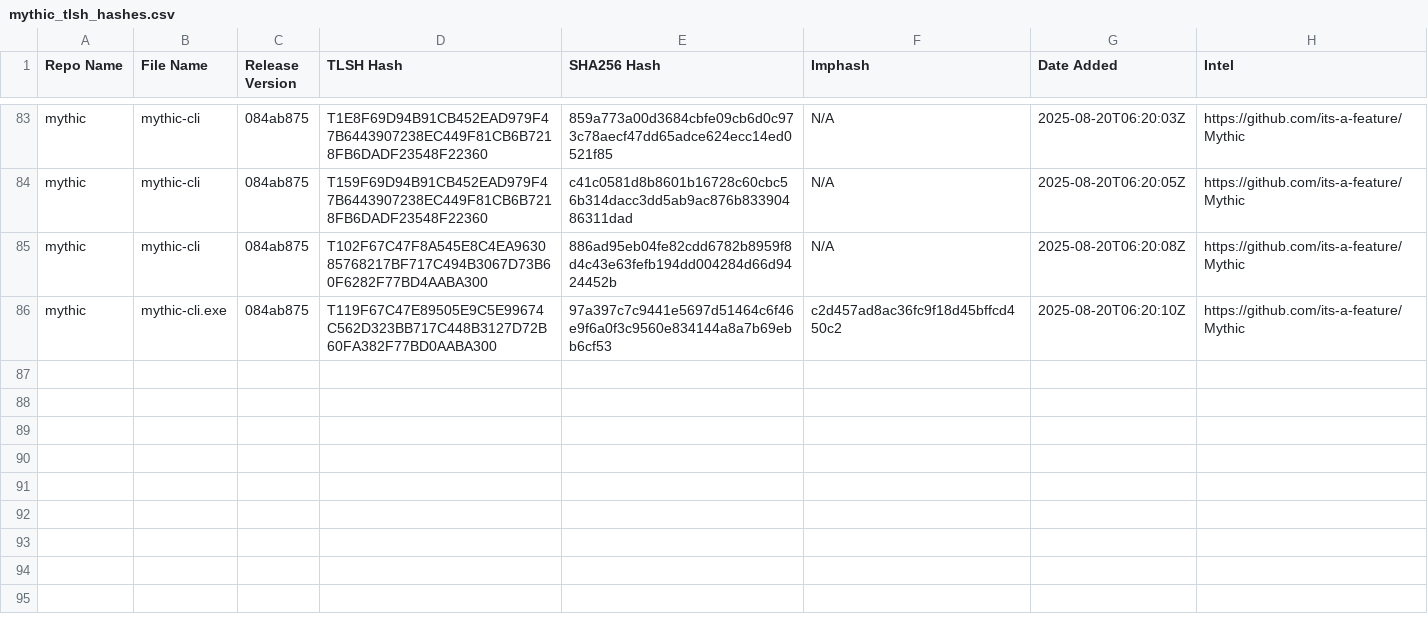
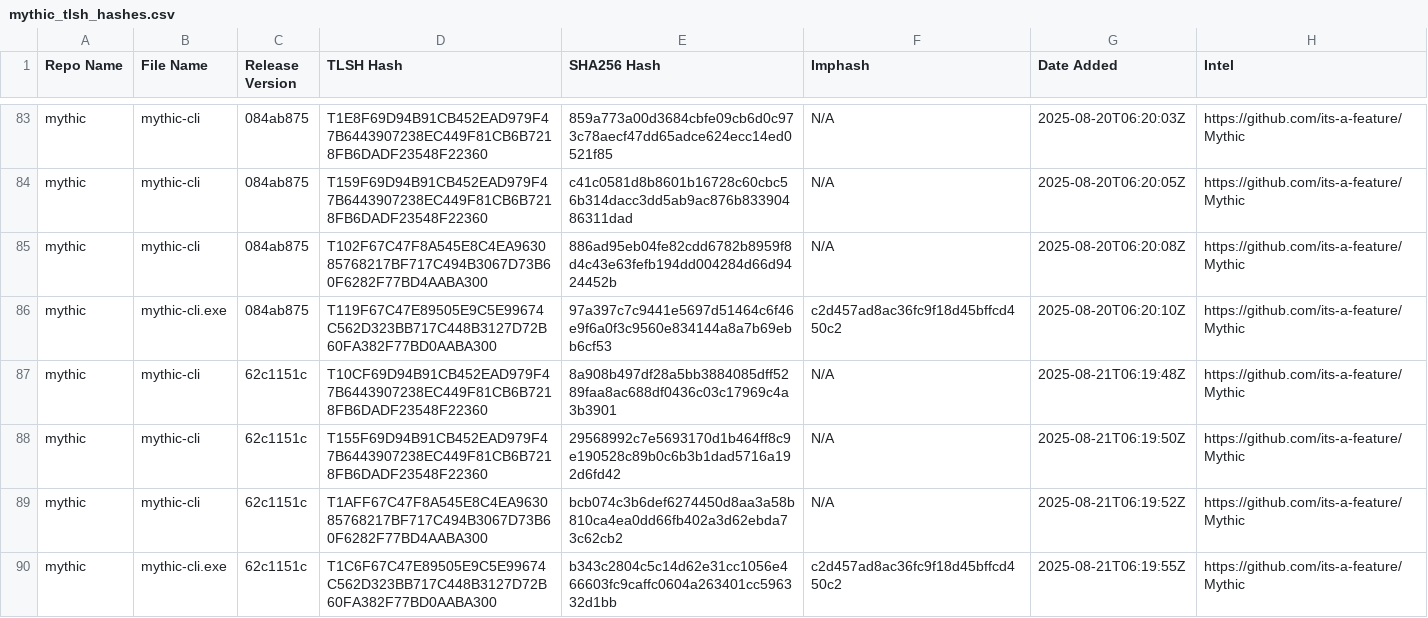
Before and after one commit to Magonia-Research/CelesTLSH-Hashes, a CSV file: mythic/mythic_tlsh_hashes.csv, drawn as a sheet; only a part is shown, gaps mark what is left out; the diff names each change by its address in the sheet, - before the commit and + after, or states it on an @@ line.

Commit message:
Updated TLSH CSV

```diff
--- a/mythic/mythic_tlsh_hashes.csv
+++ b/mythic/mythic_tlsh_hashes.csv
+row 87: mythic | mythic-cli | 62c1151c | T10CF69D94B91CB452EAD979F47B6443907238EC449F81CB6B7218FB6DADF23548F22360 | 8a908b497df28a5bb3884085dff5289faa8ac688df0436c03c17969c4a3b3901 | N/A | 2025-08-21T06:19:48Z | https://github.com/its-a-feature/Mythic
+row 88: mythic | mythic-cli | 62c1151c | T155F69D94B91CB452EAD979F47B6443907238EC449F81CB6B7218FB6DADF23548F22360 | 29568992c7e5693170d1b464ff8c9e190528c89b0c6b3b1dad5716a192d6fd42 | N/A | 2025-08-21T06:19:50Z | https://github.com/its-a-feature/Mythic
+row 89: mythic | mythic-cli | 62c1151c | T1AFF67C47F8A545E8C4EA963085768217BF717C494B3067D73B60F6282F77BD4AABA300 | bcb074c3b6def6274450d8aa3a58b810ca4ea0dd66fb402a3d62ebda73c62cb2 | N/A | 2025-08-21T06:19:52Z | https://github.com/its-a-feature/Mythic
+row 90: mythic | mythic-cli.exe | 62c1151c | T1C6F67C47E89505E9C5E99674C562D323BB717C448B3127D72B60FA382F77BD0AABA300 | b343c2804c5c14d62e31cc1056e466603fc9caffc0604a263401cc596332d1bb | c2d457ad8ac36fc9f18d45bffcd450c2 | 2025-08-21T06:19:55Z | https://github.com/its-a-feature/Mythic
```
